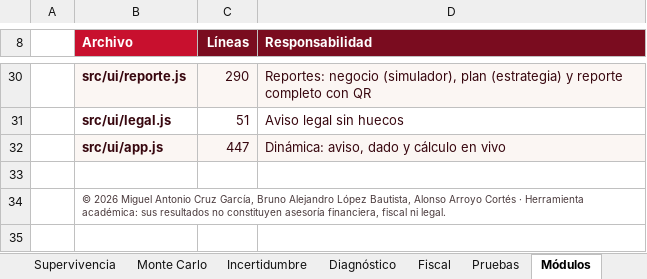
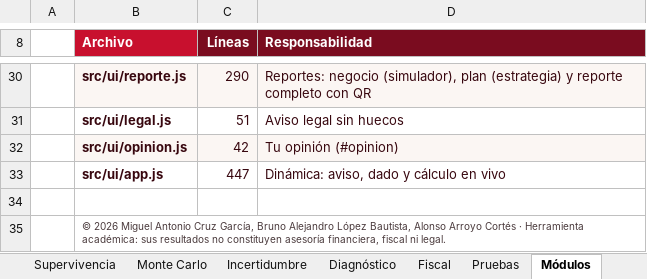
Before and after one commit to Maikolv/coatl, an Excel workbook: entregables/COATL_Libro_Tecnico.xlsx, sheet Módulos, drawn as a sheet; only a part is shown, gaps mark what is left out; values as stored, in another font and other column widths than the file's, no borders; charts and pictures not drawn; addresses are those after the commit; the diff names each change by its address in the sheet, - before the commit and + after, or states it on an @@ line.

```diff
--- a/entregables/COATL_Libro_Tecnico.xlsx (sheet Módulos)
+++ b/entregables/COATL_Libro_Tecnico.xlsx (sheet Módulos)
+row 32:  | src/ui/opinion.js | 42 | Tu opinión (#opinion)
-B33:D33 fill: #FBF6F3
+B33:D33 fill: none
```
Also changed, not shown: sheet Pruebas, sheet Versiones, sheet Portada, sheet Evolución, 42 other files.
